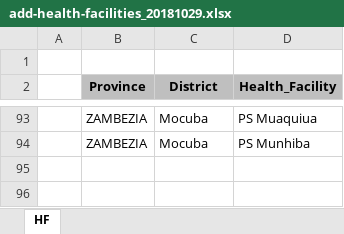
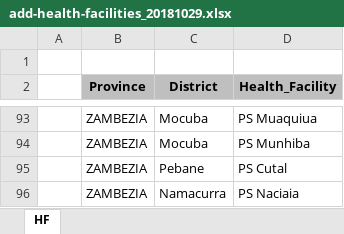
Before and after one commit to csaude/mentoring, an Excel workbook: mentoring-core/add-health-facilities_20181029.xlsx, sheet HF, drawn as a sheet; only a part is shown, gaps mark what is left out; values as stored, in another font and other column widths than the file's, no borders; the diff names each change by its address in the sheet, - before the commit and + after, or states it on an @@ line.

```diff
--- a/mentoring-core/add-health-facilities_20181029.xlsx (sheet HF)
+++ b/mentoring-core/add-health-facilities_20181029.xlsx (sheet HF)
+row 95:  | ZAMBEZIA | Pebane | PS Cutal
+row 96:  | ZAMBEZIA | Namacurra | PS Naciaia
```
Also changed, not shown: mentoring-core/mapping-careers.xlsx, 51 other files.
